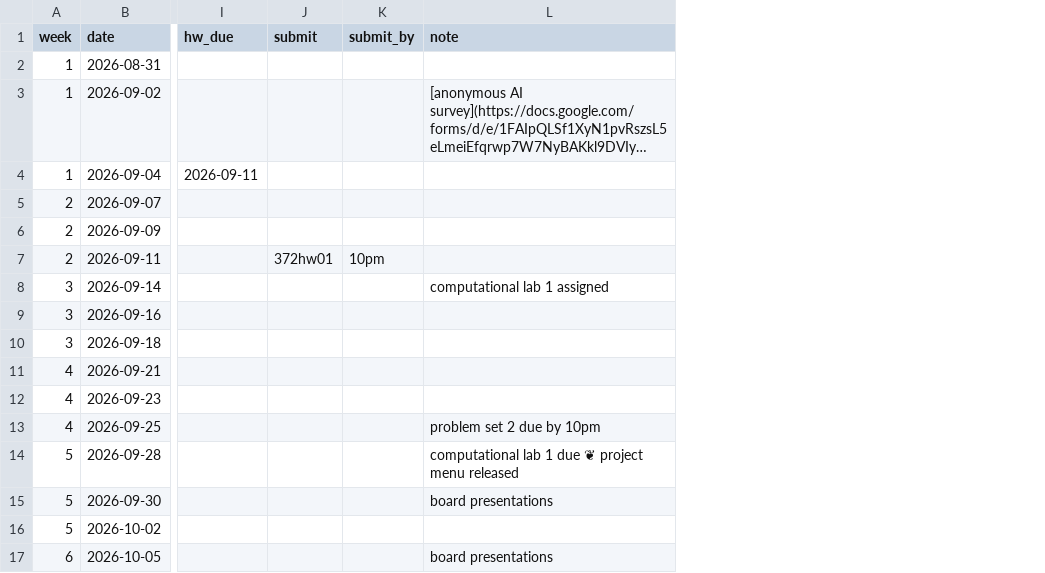
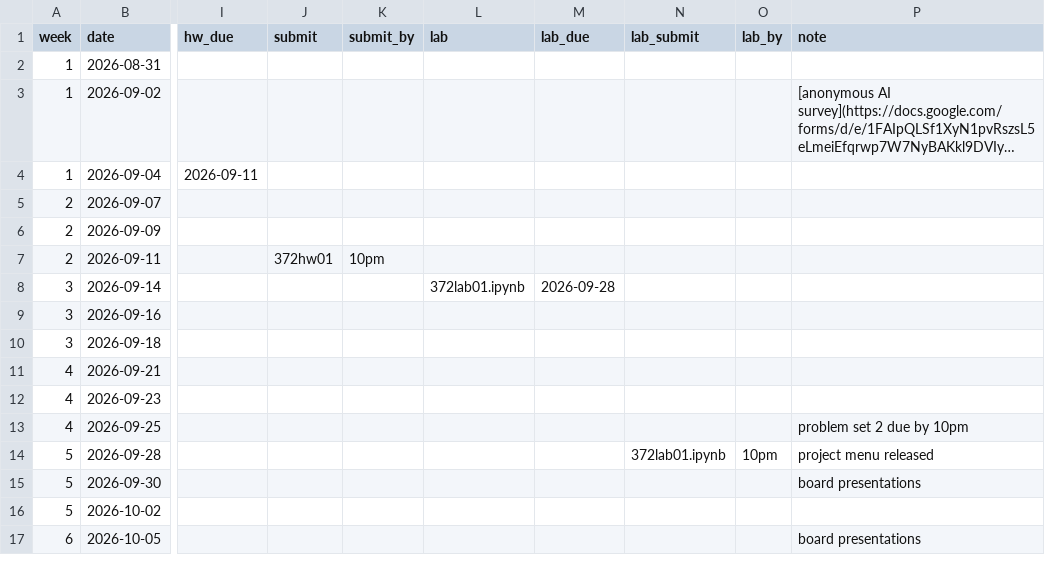
Before and after one commit to kyleormsby/kyleormsby.github.io, a CSV file: src/data/courses/372-fall26.csv, drawn as a sheet; only a part is shown, gaps mark what is left out; long unchanged cells end in …; addresses are those after the commit; the diff names each change by its address in the sheet, - before the commit and + after, or states it on an @@ line.

Commit message:
courses: add 'file' render kind; 372: lab 1 with assigned/due columns

```diff
--- a/src/data/courses/372-fall26.csv
+++ b/src/data/courses/372-fall26.csv
+column L (lab), row 8: 372lab01.ipynb
+column M (lab_due), row 8: 2026-09-28
+column N (lab_submit), row 14: 372lab01.ipynb
+column O (lab_by), row 14: 10pm
-P8 (note): computational lab 1 assigned
+P8 (note): (empty)
-P14 (note): computational lab 1 due ❦ project menu released
+P14 (note): project menu released
```
Also changed, not shown: 3 other files.
